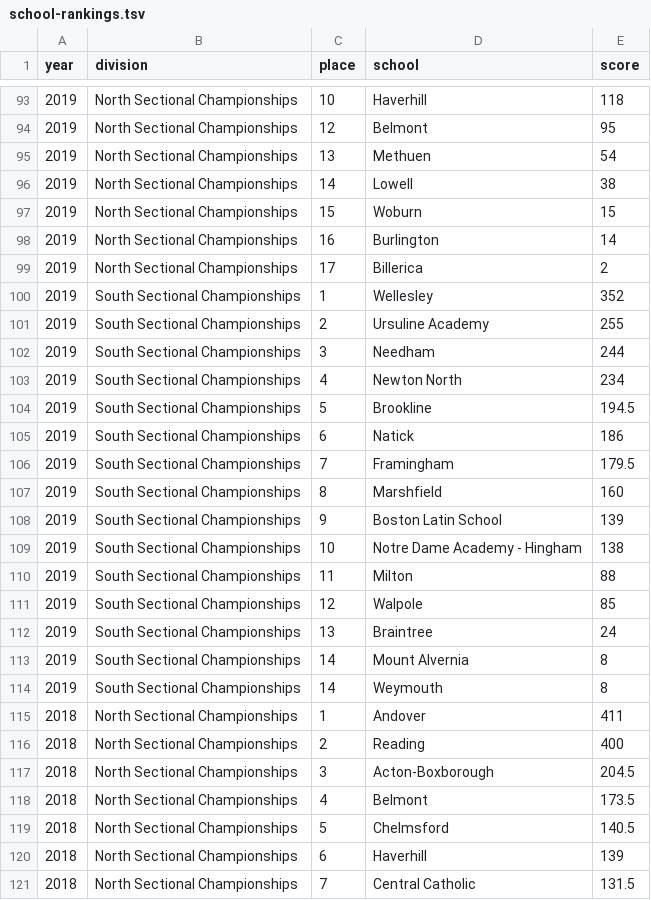
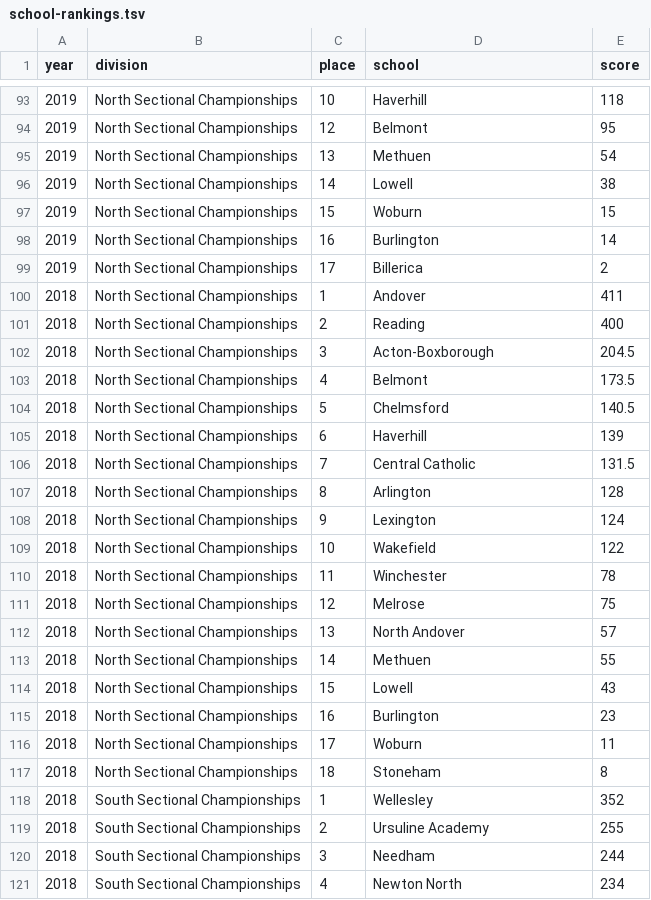
Before and after one commit to needhamswive/needhamswive.github.io, a TSV file: _data/high-school/archives/fall/girls/sectionals/school-rankings.tsv, drawn as a sheet; only a part is shown, gaps mark what is left out; the shorter side is filled out with more unchanged rows.

Commit message:
EZStream has bad data

```diff
--- a/_data/high-school/archives/fall/girls/sectionals/school-rankings.tsv
+++ b/_data/high-school/archives/fall/girls/sectionals/school-rankings.tsv
@@ -99,17 +99,2 @@ year	division	place	school	score
 2019	North Sectional Championships	17	Billerica	2
-2019	South Sectional Championships	1	Wellesley	352
-2019	South Sectional Championships	2	Ursuline Academy	255
-2019	South Sectional Championships	3	Needham	244
-2019	South Sectional Championships	4	Newton North	234
-2019	South Sectional Championships	5	Brookline	194.5
-2019	South Sectional Championships	6	Natick	186
-2019	South Sectional Championships	7	Framingham	179.5
-2019	South Sectional Championships	8	Marshfield	160
-2019	South Sectional Championships	9	Boston Latin School	139
-2019	South Sectional Championships	10	Notre Dame Academy - Hingham	138
-2019	South Sectional Championships	11	Milton	88
-2019	South Sectional Championships	12	Walpole	85
-2019	South Sectional Championships	13	Braintree	24
-2019	South Sectional Championships	14	Mount Alvernia	8
-2019	South Sectional Championships	14	Weymouth	8
 2018	North Sectional Championships	1	Andover	411
```
Also changed, not shown: _data/high-school/archives/sources/miaa-ezstream.tsv.
